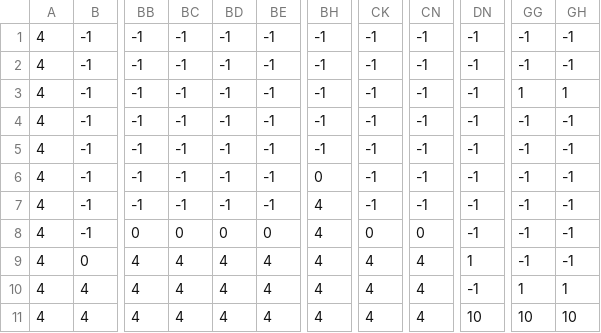
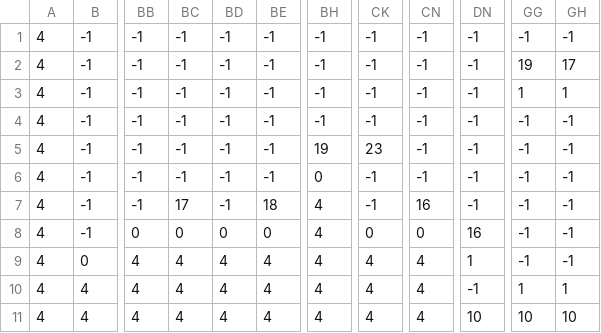
Before and after one commit to haphuongdien/Oni-land, a CSV file: level1_data.csv, drawn as a sheet; only a part is shown, gaps mark what is left out; the diff names each change by its address in the sheet, - before the commit and + after, or states it on an @@ line.

```diff
--- a/level1_data.csv
+++ b/level1_data.csv
-GG2: -1
+GG2: 19
-GH2: -1
+GH2: 17
-BH5: -1
+BH5: 19
-CK5: -1
+CK5: 23
-BC7: -1
+BC7: 17
-BE7: -1
+BE7: 18
-CN7: -1
+CN7: 16
-DN8: -1
+DN8: 16
```
Also changed, not shown: 4 other files.
